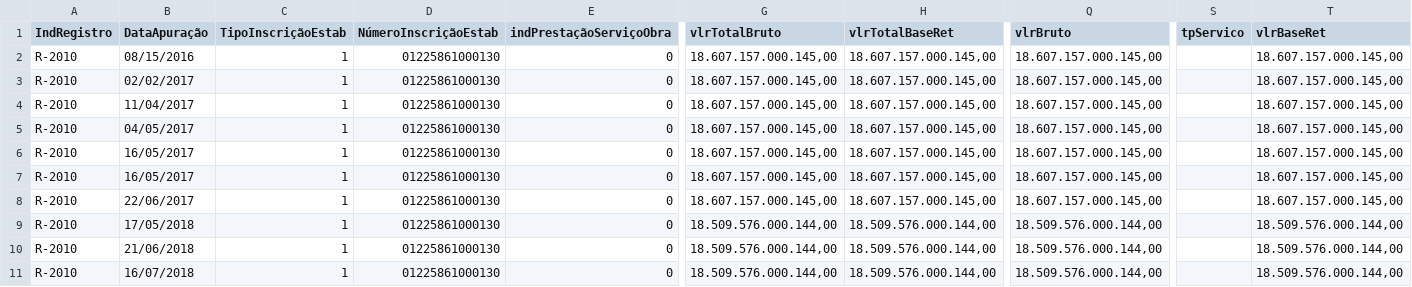
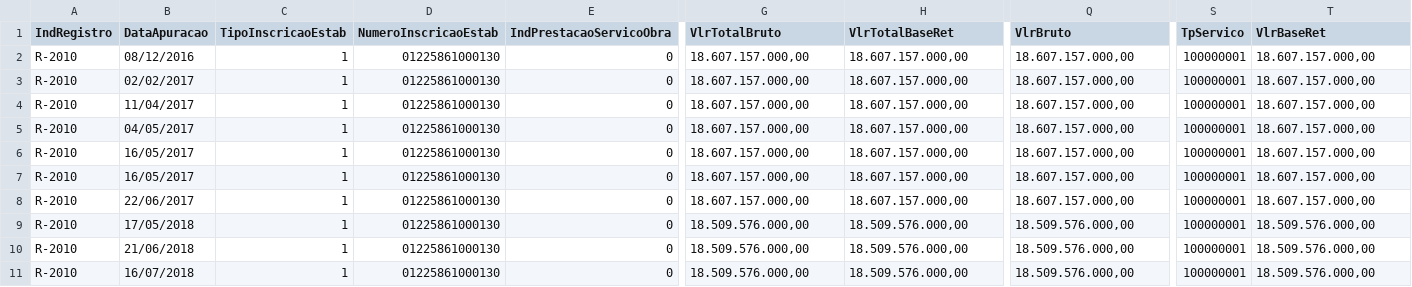
Before and after one commit to intech-solucoes/efd-reinf, a CSV file: Intech.EfdReinf.API/Upload/ARQUIVO_R2010_17092018_022005_312.CSV, drawn as a sheet; only a part is shown, gaps mark what is left out; the diff covers the shown part only; the diff names each change by its address in the sheet, - before the commit and + after, or states it on an @@ line.

Commit message:
Ajustes na rotina de importação do arquivo R2010

```diff
--- a/Intech.EfdReinf.API/Upload/ARQUIVO_R2010_17092018_022005_312.CSV
+++ b/Intech.EfdReinf.API/Upload/ARQUIVO_R2010_17092018_022005_312.CSV
-B1: DataApuração
+B1: DataApuracao
-C1: TipoInscriçãoEstab
+C1: TipoInscricaoEstab
-D1: NúmeroInscriçãoEstab
+D1: NumeroInscricaoEstab
-E1: indPrestaçãoServiçoObra
+E1: IndPrestacaoServicoObra
-G1: vlrTotalBruto
+G1: VlrTotalBruto
-H1: vlrTotalBaseRet
+H1: VlrTotalBaseRet
-Q1: vlrBruto
+Q1: VlrBruto
-S1: tpServico
+S1: TpServico
-T1: vlrBaseRet
+T1: VlrBaseRet
-B2 (DataApuracao): 08/15/2016
+B2 (DataApuracao): 08/12/2016
-G2:G8 (VlrTotalBruto): 18.607.157.000.145,00
+G2:G8 (VlrTotalBruto): 18.607.157.000,00
-H2:H8 (VlrTotalBaseRet): 18.607.157.000.145,00
+H2:H8 (VlrTotalBaseRet): 18.607.157.000,00
-Q2:Q8 (VlrBruto): 18.607.157.000.145,00
+Q2:Q8 (VlrBruto): 18.607.157.000,00
-S2:S11 (TpServico): (empty)
+S2:S11 (TpServico): 100000001
-T2:T8 (VlrBaseRet): 18.607.157.000.145,00
+T2:T8 (VlrBaseRet): 18.607.157.000,00
-G9:G11 (VlrTotalBruto): 18.509.576.000.144,00
+G9:G11 (VlrTotalBruto): 18.509.576.000,00
-H9:H11 (VlrTotalBaseRet): 18.509.576.000.144,00
+H9:H11 (VlrTotalBaseRet): 18.509.576.000,00
-Q9:Q11 (VlrBruto): 18.509.576.000.144,00
+Q9:Q11 (VlrBruto): 18.509.576.000,00
-T9:T11 (VlrBaseRet): 18.509.576.000.144,00
+T9:T11 (VlrBaseRet): 18.509.576.000,00
```
Also changed, not shown: 27 edited cells elsewhere in this file, 4 other files.
